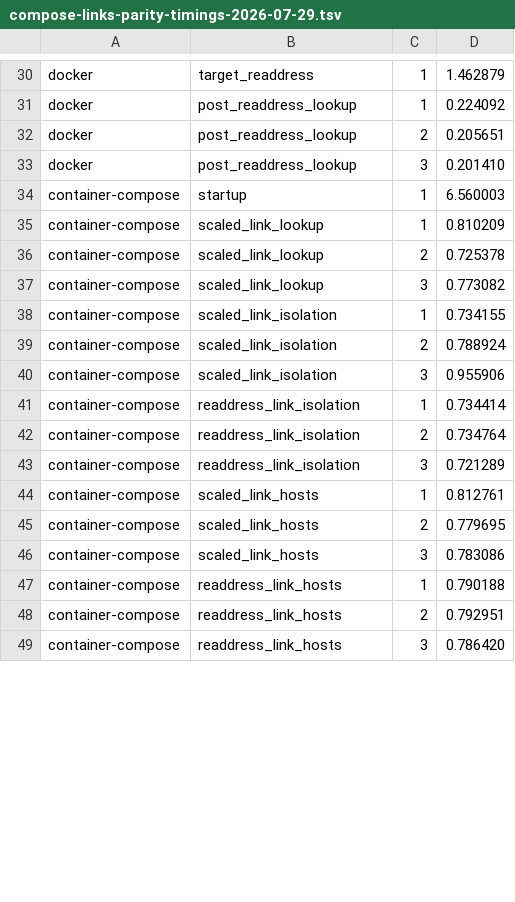
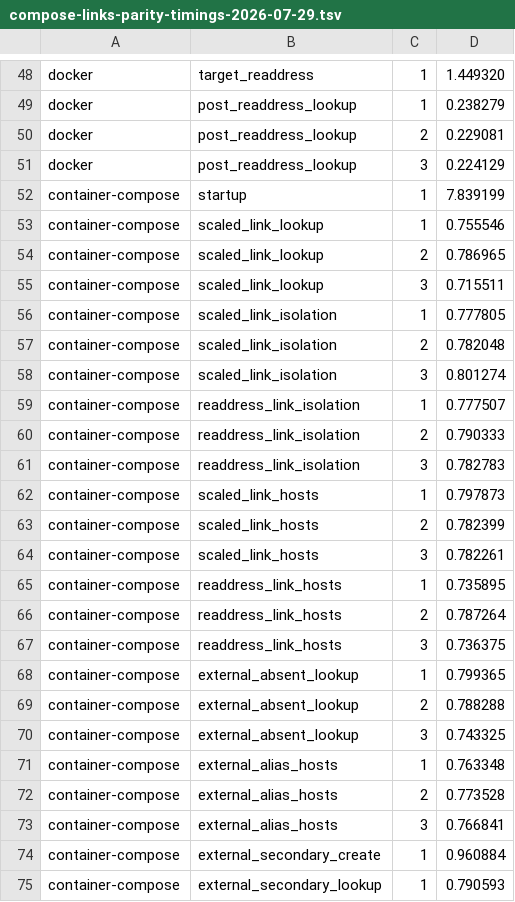
Before and after one commit to stephenlclarke/container-compose, a TSV file: docs/reviews/compose-links-parity-timings-2026-07-29.tsv, drawn as a sheet; only a part is shown, gaps mark what is left out; addresses are those after the commit; the diff covers the shown part only; the diff names each change by its address in the sheet, - before the commit and + after, or states it on an @@ line.

Commit message:
feat(network): resolve dynamic external links

```diff
--- a/docs/reviews/compose-links-parity-timings-2026-07-29.tsv
+++ b/docs/reviews/compose-links-parity-timings-2026-07-29.tsv
-D48: 1.462879
+D48: 1.449320
-D49: 0.224092
+D49: 0.238279
-D50: 0.205651
+D50: 0.229081
-D51: 0.201410
+D51: 0.224129
-D52: 6.560003
+D52: 7.839199
-D53: 0.810209
+D53: 0.755546
-D54: 0.725378
+D54: 0.786965
-D55: 0.773082
+D55: 0.715511
-D56: 0.734155
+D56: 0.777805
-D57: 0.788924
+D57: 0.782048
-D58: 0.955906
+D58: 0.801274
-D59: 0.734414
+D59: 0.777507
-D60: 0.734764
+D60: 0.790333
-D61: 0.721289
+D61: 0.782783
-D62: 0.812761
+D62: 0.797873
-D63: 0.779695
+D63: 0.782399
-D64: 0.783086
+D64: 0.782261
-D65: 0.790188
+D65: 0.735895
-D66: 0.792951
+D66: 0.787264
-D67: 0.786420
+D67: 0.736375
+row 68: container-compose | external_absent_lookup | 1 | 0.799365
+row 69: container-compose | external_absent_lookup | 2 | 0.788288
+row 70: container-compose | external_absent_lookup | 3 | 0.743325
+row 71: container-compose | external_alias_hosts | 1 | 0.763348
+row 72: container-compose | external_alias_hosts | 2 | 0.773528
+row 73: container-compose | external_alias_hosts | 3 | 0.766841
+row 74: container-compose | external_secondary_create | 1 | 0.960884
+row 75: container-compose | external_secondary_lookup | 1 | 0.790593
```
Also changed, not shown: 28 added rows and 22 edited cells elsewhere in this file, 10 other files.
